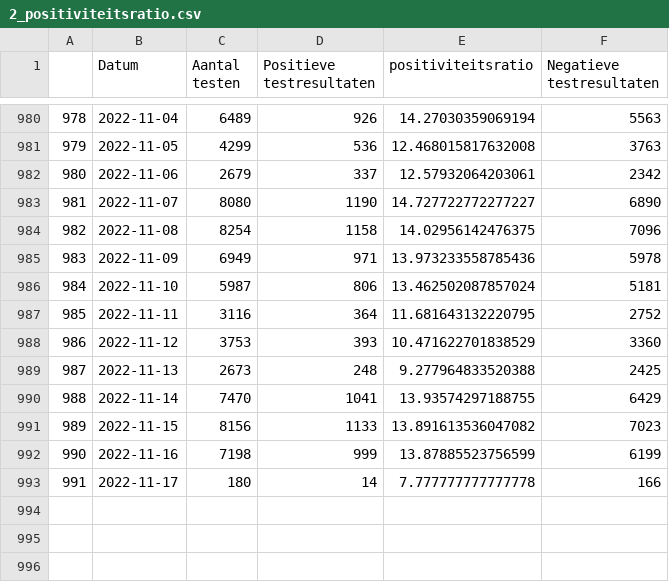
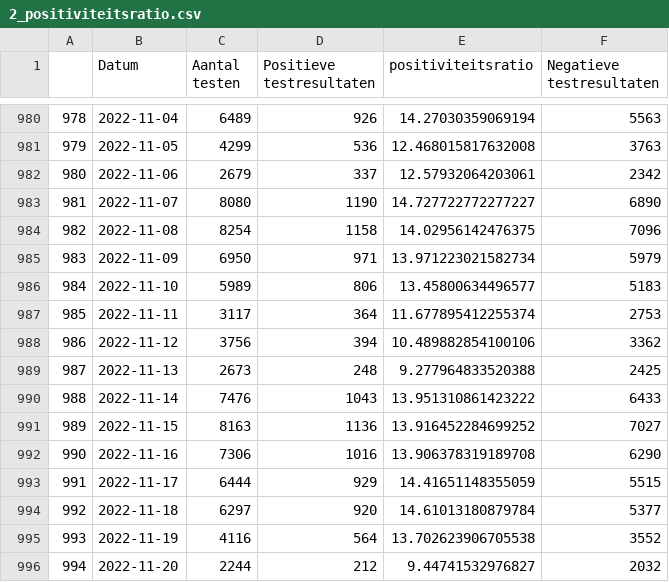
Before and after one commit to journinho/covid-19-dashboard-sciensano-2.0, a CSV file: 2_positiviteitsratio.csv, drawn as a sheet; only a part is shown, gaps mark what is left out; the diff covers the shown part only.

Commit message:
Latest data: Tue Nov 22 09:39:41 UTC 2022

```diff
--- a/2_positiviteitsratio.csv
+++ b/2_positiviteitsratio.csv
@@ -984,10 +984,13 @@
 982,2022-11-08,8254,1158,14.02956142476375,7096
-983,2022-11-09,6949,971,13.973233558785436,5978
-984,2022-11-10,5987,806,13.462502087857024,5181
-985,2022-11-11,3116,364,11.681643132220795,2752
-986,2022-11-12,3753,393,10.471622701838529,3360
+983,2022-11-09,6950,971,13.971223021582734,5979
+984,2022-11-10,5989,806,13.45800634496577,5183
+985,2022-11-11,3117,364,11.677895412255374,2753
+986,2022-11-12,3756,394,10.489882854100106,3362
 987,2022-11-13,2673,248,9.277964833520388,2425
-988,2022-11-14,7470,1041,13.93574297188755,6429
-989,2022-11-15,8156,1133,13.891613536047082,7023
-990,2022-11-16,7198,999,13.87885523756599,6199
-991,2022-11-17,180,14,7.777777777777778,166
+988,2022-11-14,7476,1043,13.951310861423222,6433
+989,2022-11-15,8163,1136,13.916452284699252,7027
+990,2022-11-16,7306,1016,13.906378319189708,6290
+991,2022-11-17,6444,929,14.41651148355059,5515
+992,2022-11-18,6297,920,14.61013180879784,5377
+993,2022-11-19,4116,564,13.702623906705538,3552
+994,2022-11-20,2244,212,9.44741532976827,2032
```
Also changed, not shown: 1 added row and 9 edited cells elsewhere in this file, 1_besmettingen_zevendaags.csv, 3_hospitalisaties.csv, 2 other files.
